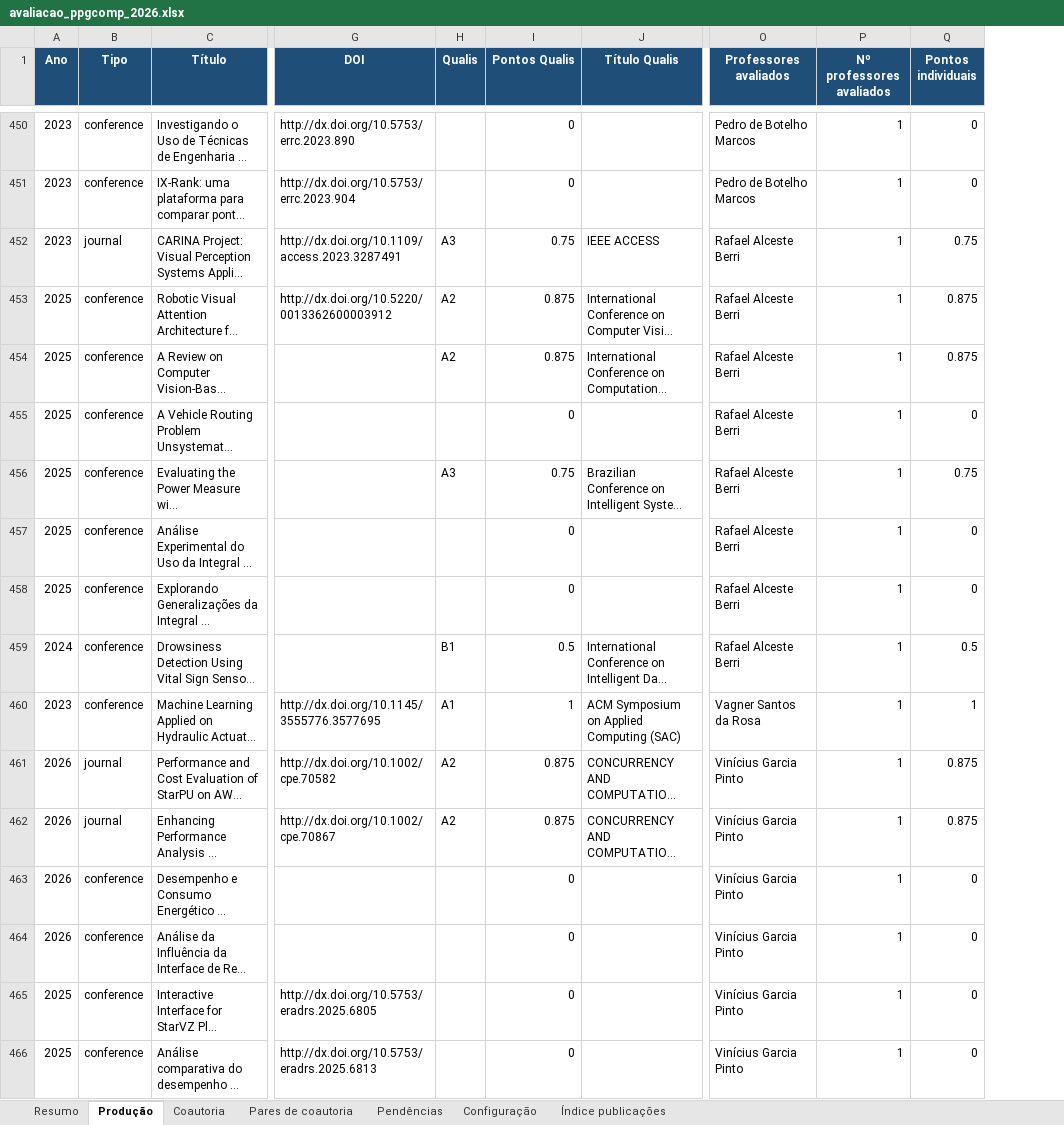
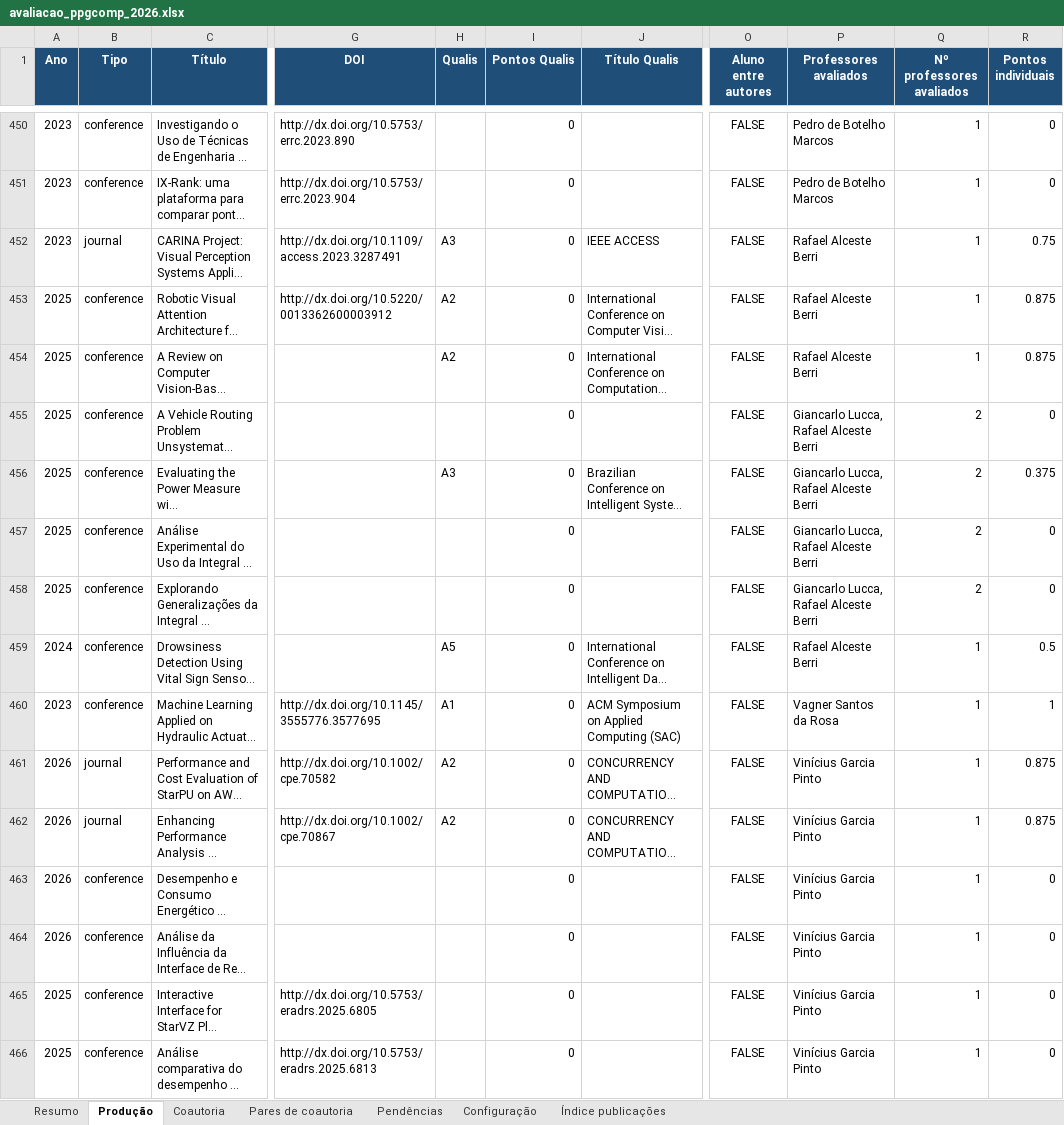
Before and after one commit to brunoldalmazo/ppgcomp-lattes, an Excel workbook: output/2026/avaliacao_ppgcomp_2026.xlsx, sheet Produção, drawn as a sheet; only a part is shown, gaps mark what is left out; long unchanged cells end in …; values as stored, in another font and other column widths than the file's, no borders; addresses are those after the commit; the diff covers the shown part only; the diff names each change by its address in the sheet, - before the commit and + after, or states it on an @@ line.

Commit message:
Adiciona edicoes manuais de Qualis e alunos ao dashboard

```diff
--- a/output/2026/avaliacao_ppgcomp_2026.xlsx (sheet Produção)
+++ b/output/2026/avaliacao_ppgcomp_2026.xlsx (sheet Produção)
+column O (Aluno entre autores), rows 450-466: all FALSE
-I452 (Pontos Qualis): 0.75
+I452 (Pontos Qualis): 0
-I453:I454 (Pontos Qualis): 0.875
+I453:I454 (Pontos Qualis): 0
-P455:P458 (Professores avaliados): Rafael Alceste Berri
+P455:P458 (Professores avaliados): Giancarlo Lucca, Rafael Alceste Berri
-Q455:Q458 (Nº professores avaliados): 1
+Q455:Q458 (Nº professores avaliados): 2
-I456 (Pontos Qualis): 0.75
+I456 (Pontos Qualis): 0
-R456 (Pontos individuais): 0.75
+R456 (Pontos individuais): 0.375
-H459 (Qualis): B1
+H459 (Qualis): A5
-I459 (Pontos Qualis): 0.5
+I459 (Pontos Qualis): 0
-I460 (Pontos Qualis): 1
+I460 (Pontos Qualis): 0
-I461:I462 (Pontos Qualis): 0.875
+I461:I462 (Pontos Qualis): 0
```
Also changed, not shown: 32 added rows and 615 edited cells elsewhere in this sheet, sheet Coautoria, sheet Pendências, sheet Índice publicações, sheet Resumo, sheet Pares de coautoria, sheet Configuração, 11 other files.
